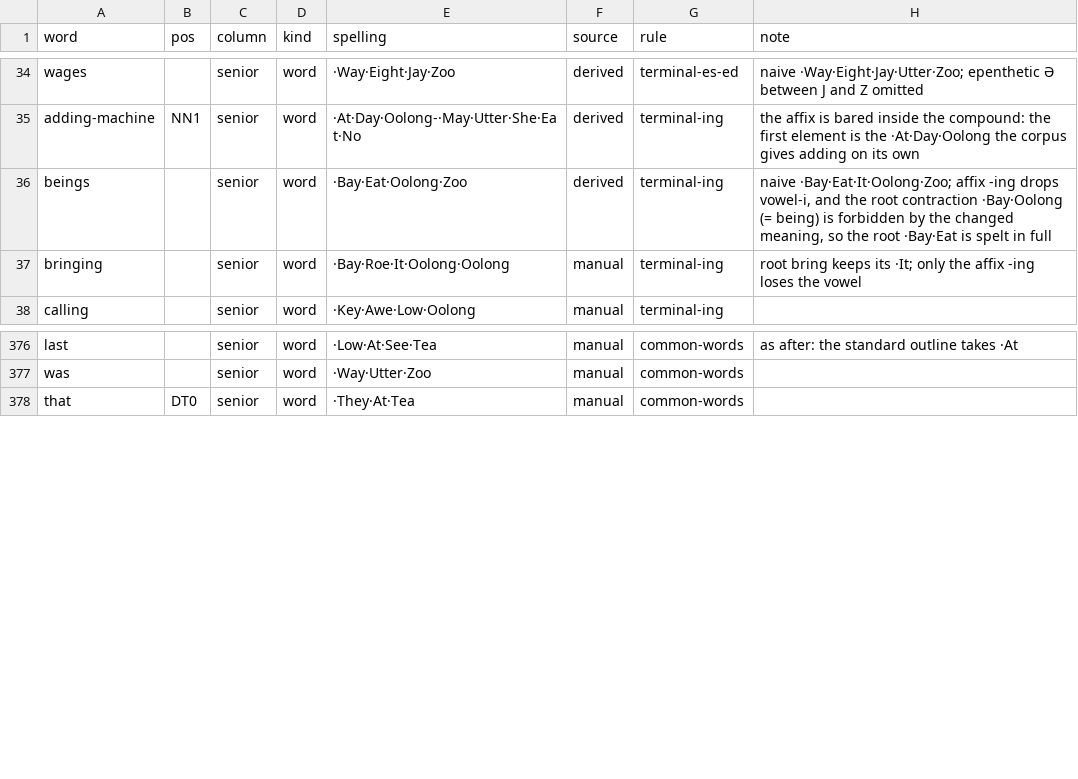
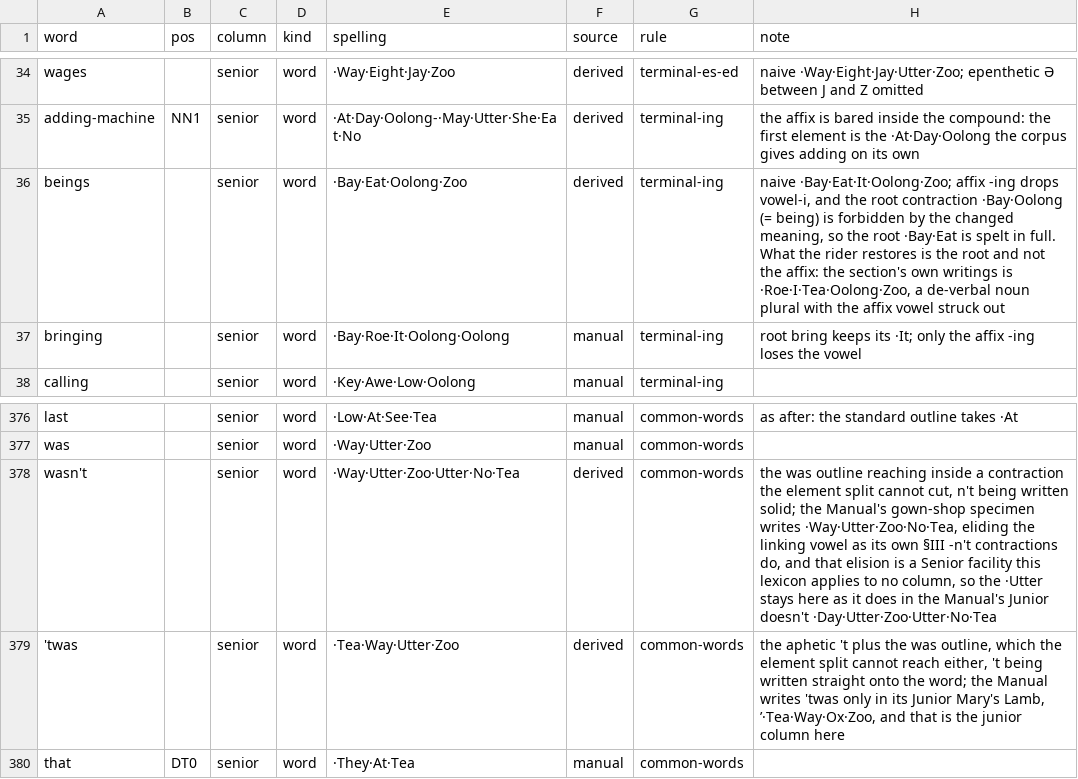
Before and after one commit to adiabatic/quikscript-lexicon, a TSV file: src/qslex/data/manual-spellings.tsv, drawn as a sheet; only a part is shown, gaps mark what is left out.

```diff
--- a/src/qslex/data/manual-spellings.tsv
+++ b/src/qslex/data/manual-spellings.tsv
@@ -35,3 +35,3 @@ wages		senior	word	·Way·Eight·Jay·Zoo	derived	terminal-es-ed	naive ·Way·Ei
 adding-machine	NN1	senior	word	·At·Day·Oolong-·May·Utter·She·Eat·No	derived	terminal-ing	the affix is bared inside the compound: the first element is the ·At·Day·Oolong the corpus gives adding on its own
-beings		senior	word	·Bay·Eat·Oolong·Zoo	derived	terminal-ing	naive ·Bay·Eat·It·Oolong·Zoo; affix -ing drops vowel-i, and the root contraction ·Bay·Oolong (= being) is forbidden by the changed meaning, so the root ·Bay·Eat is spelt in full
+beings		senior	word	·Bay·Eat·Oolong·Zoo	derived	terminal-ing	naive ·Bay·Eat·It·Oolong·Zoo; affix -ing drops vowel-i, and the root contraction ·Bay·Oolong (= being) is forbidden by the changed meaning, so the root ·Bay·Eat is spelt in full. What the rider restores is the root and not the affix: the section's own writings is ·Roe·I·Tea·Oolong·Zoo, a de-verbal noun plural with the affix vowel struck out
 bringing		senior	word	·Bay·Roe·It·Oolong·Oolong	manual	terminal-ing	root bring keeps its ·It; only the affix -ing loses the vowel
@@ -377,2 +377,4 @@ last		senior	word	·Low·At·See·Tea	manual	common-words	as after: the standard
 was		senior	word	·Way·Utter·Zoo	manual	common-words	
+wasn't		senior	word	·Way·Utter·Zoo·Utter·No·Tea	derived	common-words	the was outline reaching inside a contraction the element split cannot cut, n't being written solid; the Manual's gown-shop specimen writes ·Way·Utter·Zoo·No·Tea, eliding the linking vowel as its own §III -n't contractions do, and that elision is a Senior facility this lexicon applies to no column, so the ·Utter stays here as it does in the Manual's Junior doesn't ·Day·Utter·Zoo·Utter·No·Tea
+'twas		senior	word	·Tea·Way·Utter·Zoo	derived	common-words	the aphetic 't plus the was outline, which the element split cannot reach either, 't being written straight onto the word; the Manual writes 'twas only in its Junior Mary's Lamb, ’·Tea·Way·Ox·Zoo, and that is the junior column here
 that	DT0	senior	word	·They·At·Tea	manual	common-words	
```
Also changed, not shown: src/qslex/data/contractions.tsv, src/qslex/data/manual-passages.tsv, 18 other files.
